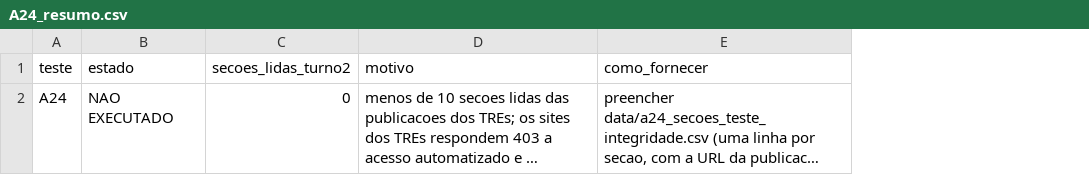
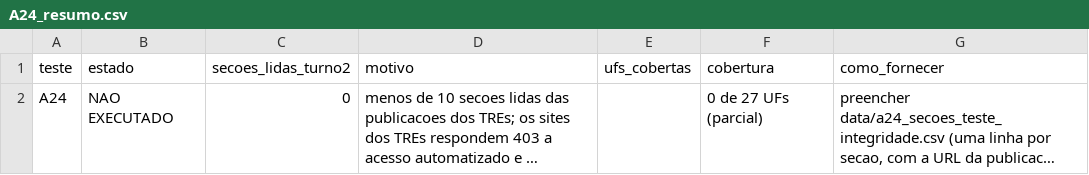
Before and after one commit to baduba/eleicoes-dossie-2026, a CSV file: results/fase3/A24_resumo.csv, drawn as a sheet; long unchanged cells end in …; the diff names each change by its address in the sheet, - before the commit and + after, or states it on an @@ line.

```diff
--- a/results/fase3/A24_resumo.csv
+++ b/results/fase3/A24_resumo.csv
+column E (ufs_cobertas), empty
+column F (cobertura), row 2: 0 de 27 UFs (parcial)
```
Also changed, not shown: results/graficos/itens_em_aberto.csv, 17 other files.
